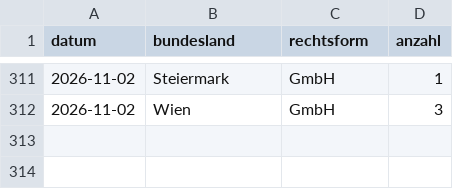
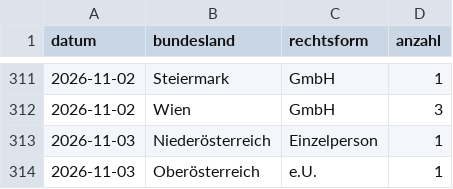
Before and after one commit to 8bpgrr7n74-bit/akv-feed, a CSV file: docs/stats/daily.csv, drawn as a sheet; only a part is shown, gaps mark what is left out; the diff names each change by its address in the sheet, - before the commit and + after, or states it on an @@ line.

```diff
--- a/docs/stats/daily.csv
+++ b/docs/stats/daily.csv
+row 313: 2026-11-03 | Niederösterreich | Einzelperson | 1
+row 314: 2026-11-03 | Oberösterreich | e.U. | 1
```
Also changed, not shown: 3 other files.
